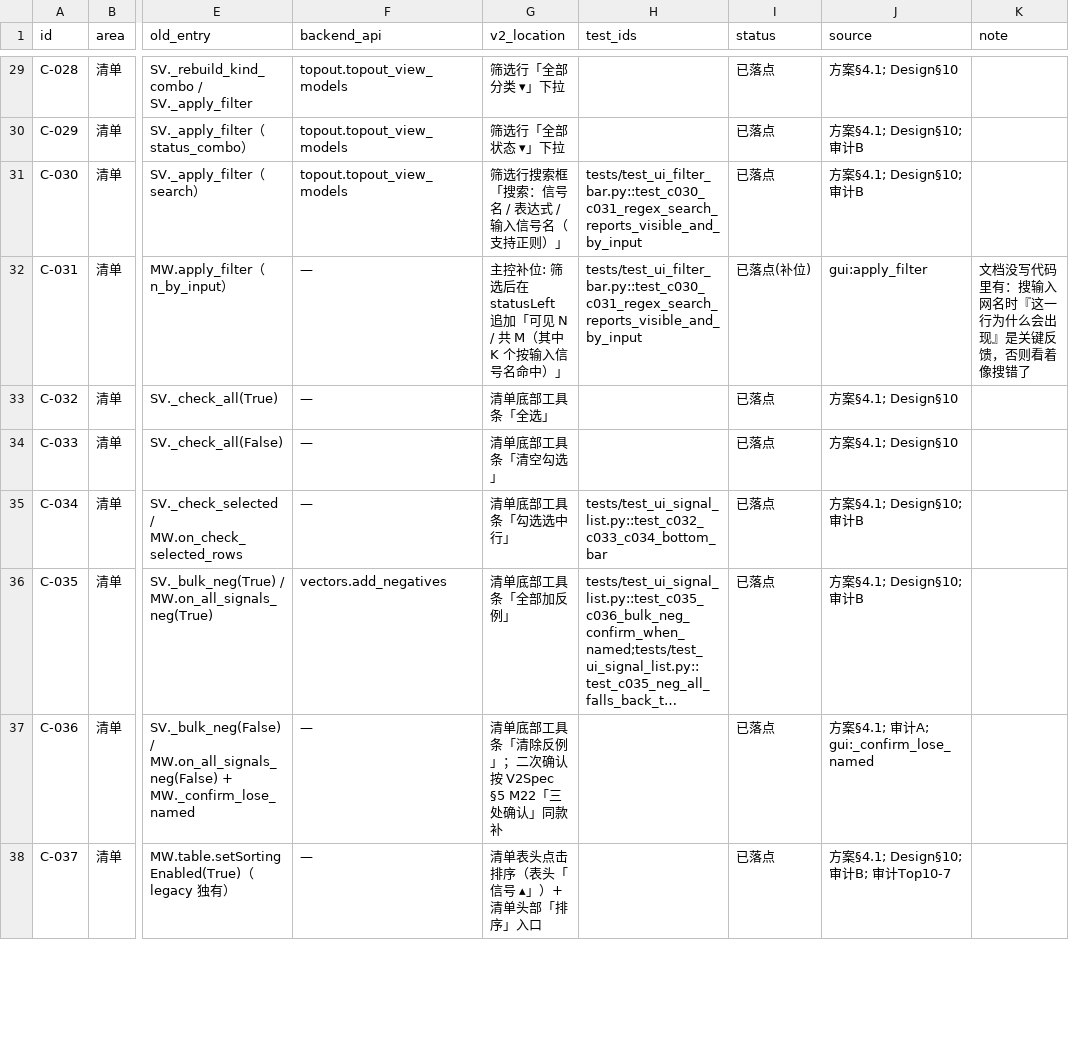
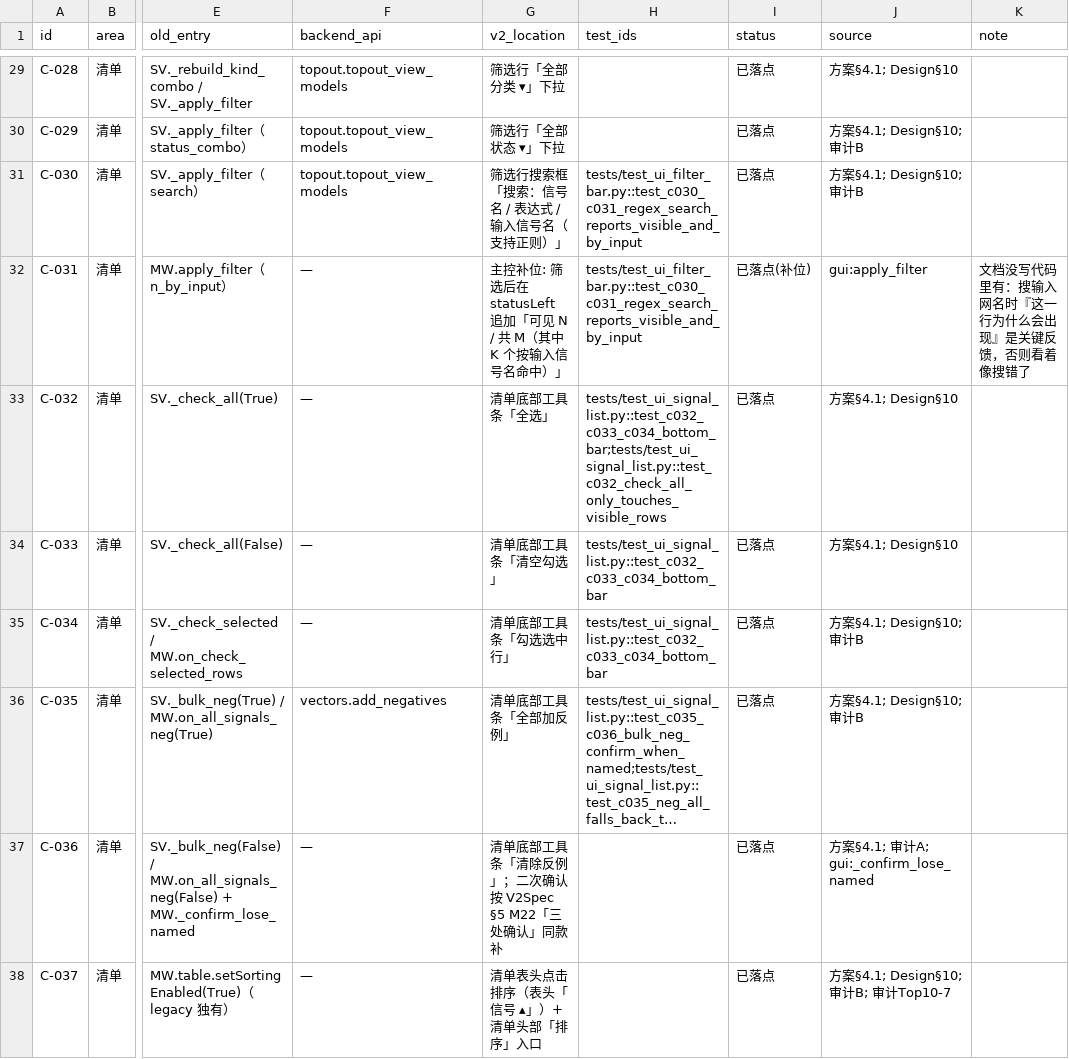
Before and after one commit to weisbert/Dreg_verify, a CSV file: docs/GUI_v2_能力契约.csv, drawn as a sheet; only a part is shown, gaps mark what is left out; long unchanged cells end in …; the diff covers the shown part only; the diff names each change by its address in the sheet, - before the commit and + after, or states it on an @@ line.

```diff
--- a/docs/GUI_v2_能力契约.csv
+++ b/docs/GUI_v2_能力契约.csv
-H33 (test_ids): (empty)
+H33 (test_ids): tests/test_ui_signal_list.py::test_c032_c033_c034_bottom_bar;tests/test_ui_signal_list.py::test_c032_check_all_only_touches_visible_rows
-H34 (test_ids): (empty)
+H34 (test_ids): tests/test_ui_signal_list.py::test_c032_c033_c034_bottom_bar
```
Also changed, not shown: 55 edited cells elsewhere in this file, 3 other files.
